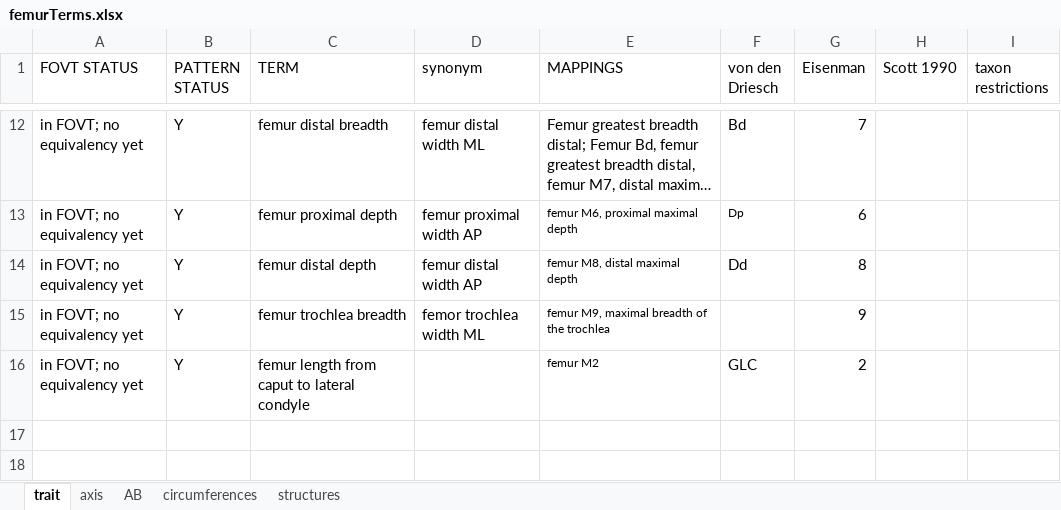
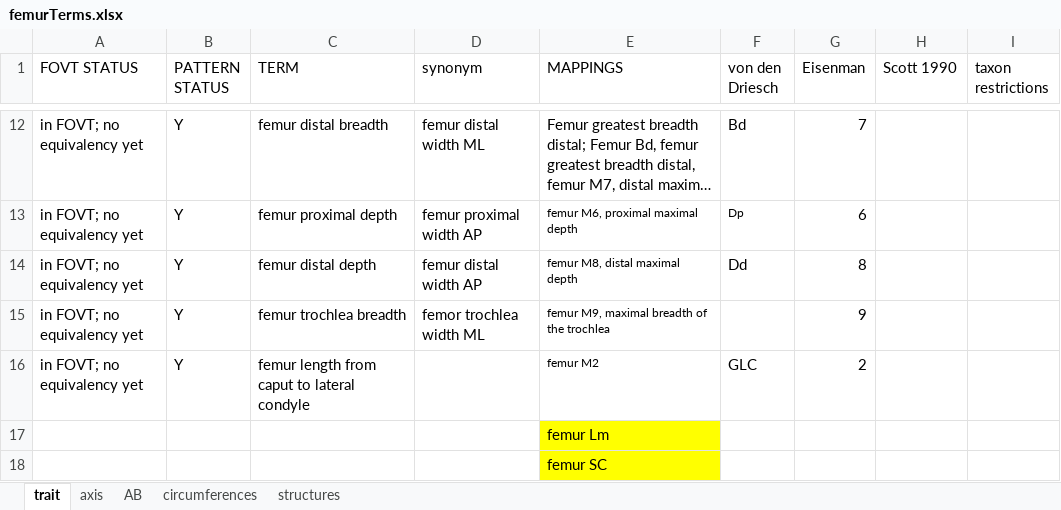
Before and after one commit to futres/fovt, an Excel workbook: terms/femurTerms.xlsx, sheet trait, drawn as a sheet; only a part is shown, gaps mark what is left out; long unchanged cells end in …; values as stored, in another font and other column widths than the file's, no borders; the diff names each change by its address in the sheet, - before the commit and + after, or states it on an @@ line.

```diff
--- a/terms/femurTerms.xlsx (sheet trait)
+++ b/terms/femurTerms.xlsx (sheet trait)
+row 17:  |  |  |  | femur Lm
+row 18:  |  |  |  | femur SC
```
Also changed, not shown: terms/calcaneusTerms.xlsx, terms/humerusTerms.xlsx, 6 other files.
